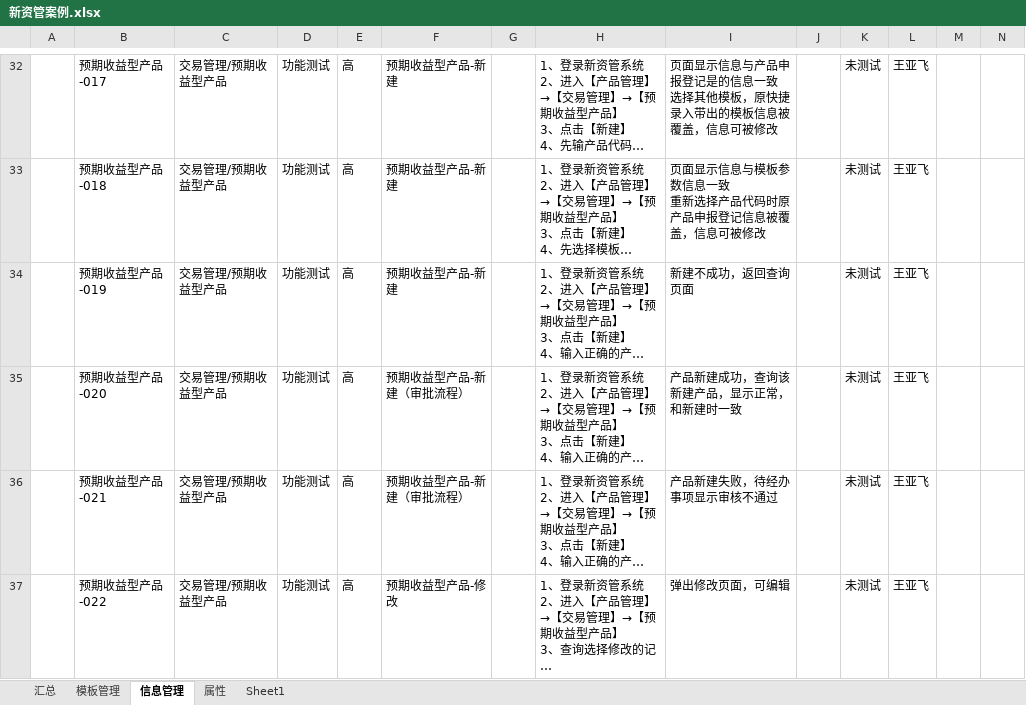
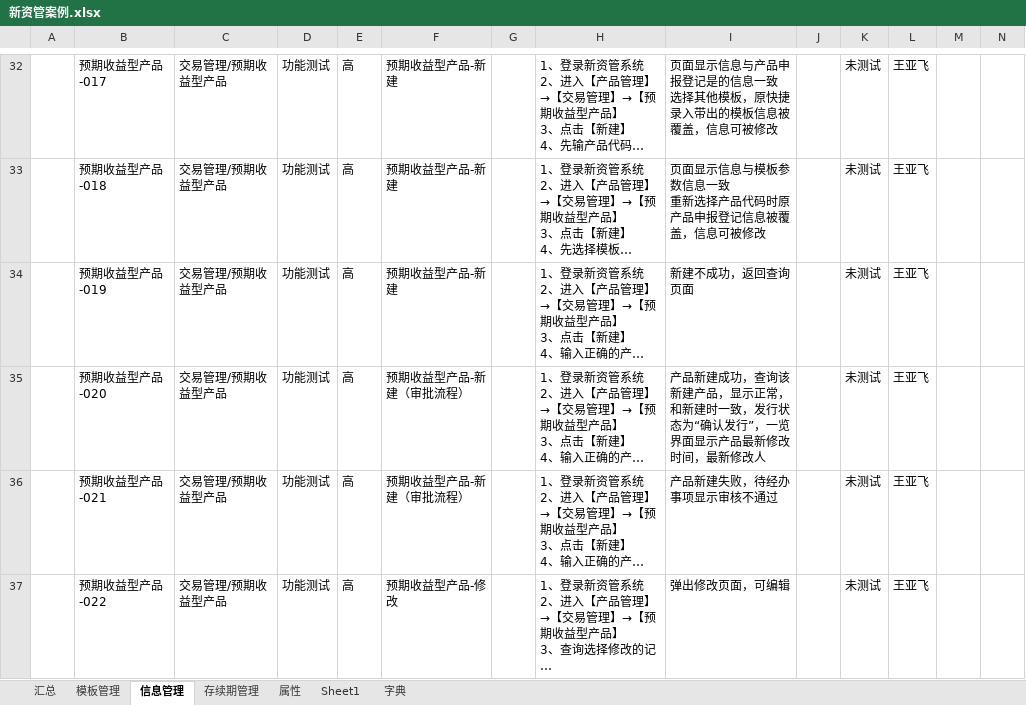
Before and after one commit to W7297911/test, an Excel workbook: wenjian/新资管案例.xlsx, sheet 信息管理, drawn as a sheet; only a part is shown, gaps mark what is left out; long unchanged cells end in …; values as stored, in another font and other column widths than the file's, no borders; the diff covers the shown part only; the diff names each change by its address in the sheet, - before the commit and + after, or states it on an @@ line.

```diff
--- a/wenjian/新资管案例.xlsx (sheet 信息管理)
+++ b/wenjian/新资管案例.xlsx (sheet 信息管理)
+sheet tab: 存续期管理
+sheet tab: 字典
-I35: 产品新建成功，查询该新建产品，显示正常，和新建时一致
+I35: 产品新建成功，查询该新建产品，显示正常，和新建时一致，发行状态为“确认发行”，一览界面显示产品最新修改时间，最新修改人
```
Also changed, not shown: 51 added rows, 1 removed row and 36 edited cells elsewhere in this sheet, sheet 属性.
